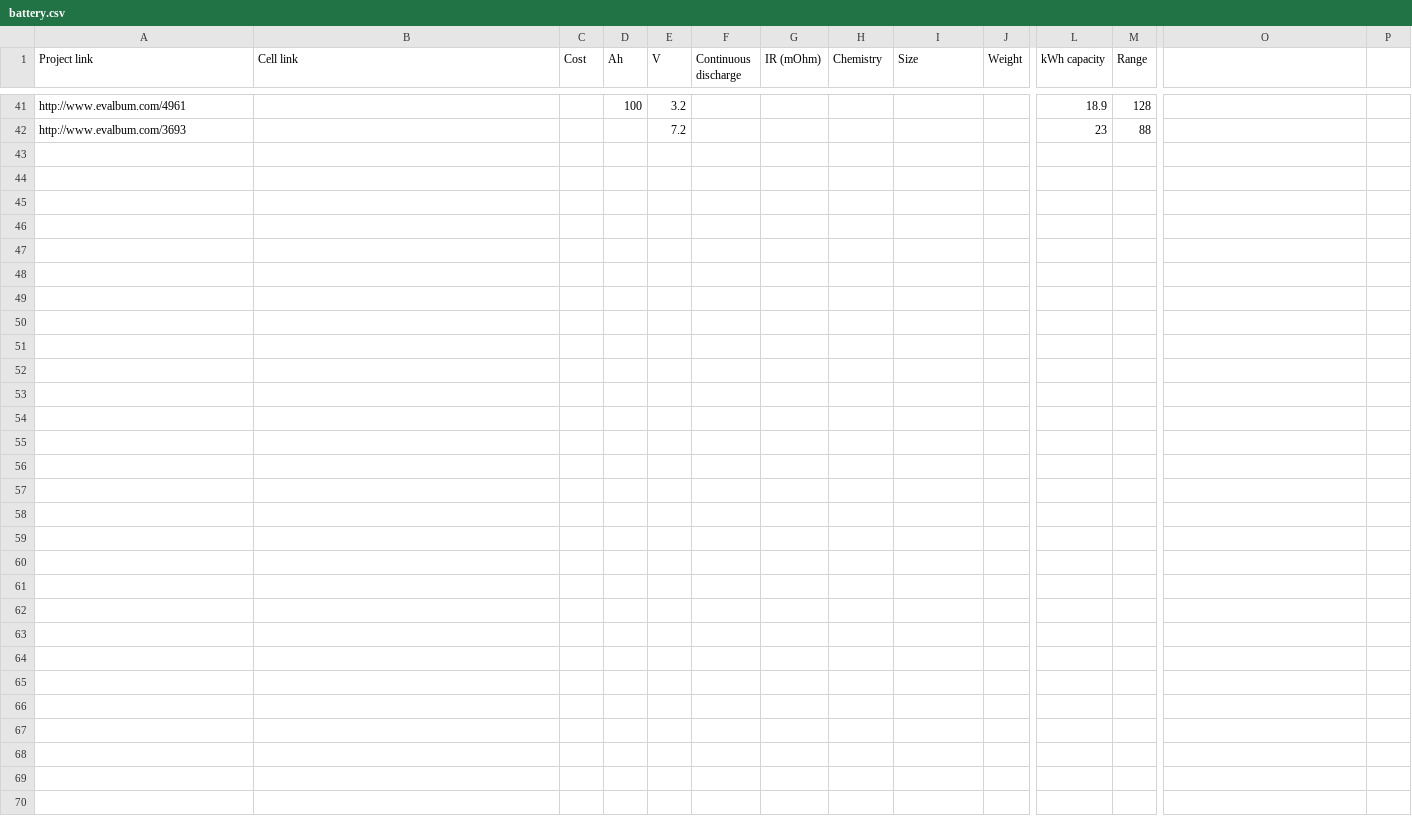
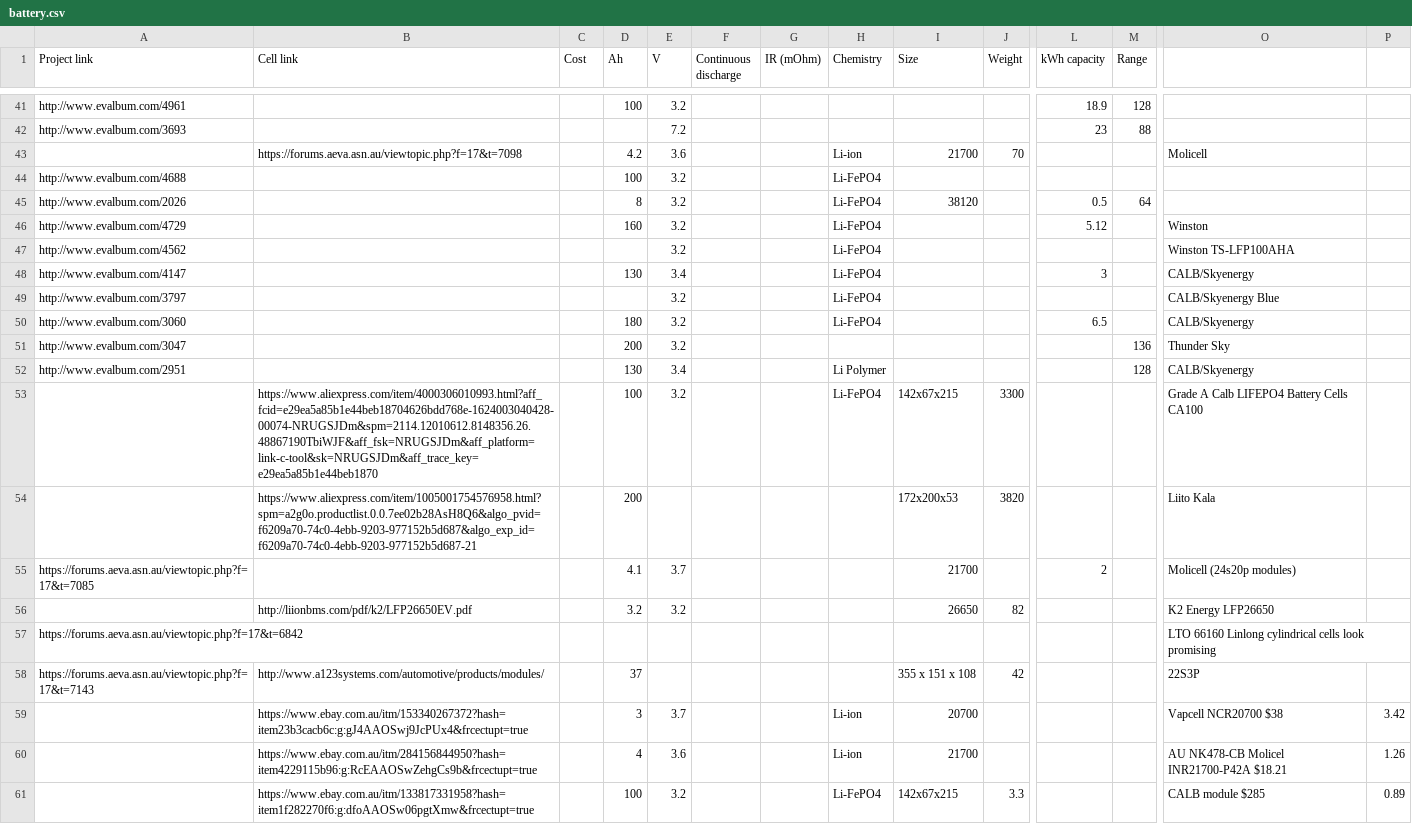
Before and after one commit to norn93/sunny-jim, a CSV file: Research/battery.csv, drawn as a sheet; only a part is shown, gaps mark what is left out; rows hold the shown columns only; the diff covers the shown part only; the diff names each change by its address in the sheet, - before the commit and + after, or states it on an @@ line.

Commit message:
Manual merge of peter and george

```diff
--- a/Research/battery.csv
+++ b/Research/battery.csv
+row 43:  | https://forums.aeva.asn.au/viewtopic.php?f=17&t=7098 |  | 4.2 | 3.6 |  |  | Li-ion | 21700 | 70 |  |  | Molicell
+row 44: http://www.evalbum.com/4688 |  |  | 100 | 3.2 |  |  | Li-FePO4
+row 45: http://www.evalbum.com/2026 |  |  | 8 | 3.2 |  |  | Li-FePO4 | 38120 |  | 0.5 | 64
+row 46: http://www.evalbum.com/4729 |  |  | 160 | 3.2 |  |  | Li-FePO4 |  |  | 5.12 |  | Winston
+row 47: http://www.evalbum.com/4562 |  |  |  | 3.2 |  |  | Li-FePO4 |  |  |  |  | Winston TS-LFP100AHA
+row 48: http://www.evalbum.com/4147 |  |  | 130 | 3.4 |  |  | Li-FePO4 |  |  | 3 |  | CALB/Skyenergy
+row 49: http://www.evalbum.com/3797 |  |  |  | 3.2 |  |  | Li-FePO4 |  |  |  |  | CALB/Skyenergy Blue
+row 50: http://www.evalbum.com/3060 |  |  | 180 | 3.2 |  |  | Li-FePO4 |  |  | 6.5 |  | CALB/Skyenergy
+row 51: http://www.evalbum.com/3047 |  |  | 200 | 3.2 |  |  |  |  |  |  | 136 | Thunder Sky
+row 52: http://www.evalbum.com/2951 |  |  | 130 | 3.4 |  |  | Li Polymer |  |  |  | 128 | CALB/Skyenergy
+row 53:  | https://www.aliexpress.com/item/4000306010993.html?aff_fcid=e29ea5a85b1e44beb18704626bdd768e-1624003040428-00074-NRUGSJDm&spm=2114.12010612.8148356.26.48867190TbiWJF&aff_fsk=NRUGSJDm&aff_platform=link-c-tool&sk=NRUGSJDm&aff_trace_key=e29ea5a85b1e44beb1870 |  | 100 | 3.2 |  |  | Li-FePO4 | 142x67x215 | 3300 |  |  | Grade A Calb LIFEPO4 Battery Cells CA100
+row 54:  | https://www.aliexpress.com/item/1005001754576958.html?spm=a2g0o.productlist.0.0.7ee02b28AsH8Q6&algo_pvid=f6209a70-74c0-4ebb-9203-977152b5d687&algo_exp_id=f6209a70-74c0-4ebb-9203-977152b5d687-21 |  | 200 |  |  |  |  | 172x200x53 | 3820 |  |  | Liito Kala
+row 55: https://forums.aeva.asn.au/viewtopic.php?f=17&t=7085 |  |  | 4.1 | 3.7 |  |  |  | 21700 |  | 2 |  | Molicell (24s20p modules)
+row 56:  | http://liionbms.com/pdf/k2/LFP26650EV.pdf |  | 3.2 | 3.2 |  |  |  | 26650 | 82 |  |  | K2 Energy LFP26650
+row 57: https://forums.aeva.asn.au/viewtopic.php?f=17&t=6842 |  |  |  |  |  |  |  |  |  |  |  | LTO 66160 Linlong cylindrical cells look promising
+row 58: https://forums.aeva.asn.au/viewtopic.php?f=17&t=7143 | http://www.a123systems.com/automotive/products/modules/ |  | 37 |  |  |  |  | 355 x 151 x 108 | 42 |  |  | 22S3P
+row 59:  | https://www.ebay.com.au/itm/153340267372?hash=item23b3cacb6c:g:gJ4AAOSwj9JcPUx4&frcectupt=true |  | 3 | 3.7 |  |  | Li-ion | 20700 |  |  |  | Vapcell NCR20700 $38 | 3.42
+row 60:  | https://www.ebay.com.au/itm/284156844950?hash=item4229115b96:g:RcEAAOSwZehgCs9b&frcectupt=true |  | 4 | 3.6 |  |  | Li-ion | 21700 |  |  |  | AU NK478-CB Molicel INR21700-P42A $18.21 | 1.26
+row 61:  | https://www.ebay.com.au/itm/133817331958?hash=item1f282270f6:g:dfoAAOSw06pgtXmw&frcectupt=true |  | 100 | 3.2 |  |  | Li-FePO4 | 142x67x215 | 3.3 |  |  | CALB module $285 | 0.89
```
Also changed, not shown: 10 added rows elsewhere in this file.
